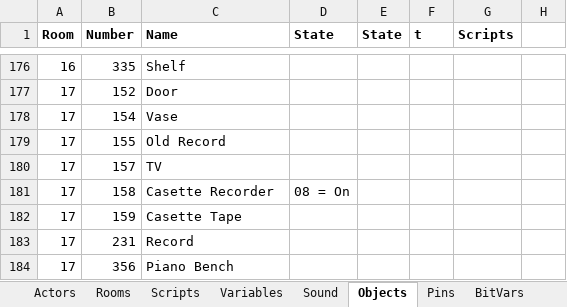
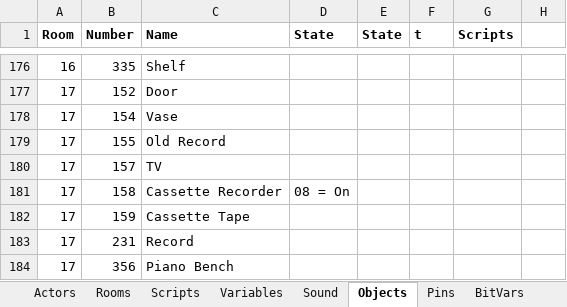
Before and after one commit to segrax/Maniac.Mansion.Disassembly, an Excel workbook: ManiacMansion.xlsx, sheet Objects, drawn as a sheet; only a part is shown, gaps mark what is left out; values as stored, in another font and other column widths than the file's, no borders; the diff names each change by its address in the sheet, - before the commit and + after, or states it on an @@ line.

Commit message:
Room 17 objects

```diff
--- a/ManiacMansion.xlsx (sheet Objects)
+++ b/ManiacMansion.xlsx (sheet Objects)
-C181 (Name): Casette Recorder
+C181 (Name): Cassette Recorder
-C182 (Name): Casette Tape
+C182 (Name): Cassette Tape
```
Also changed, not shown: 1 other file.
